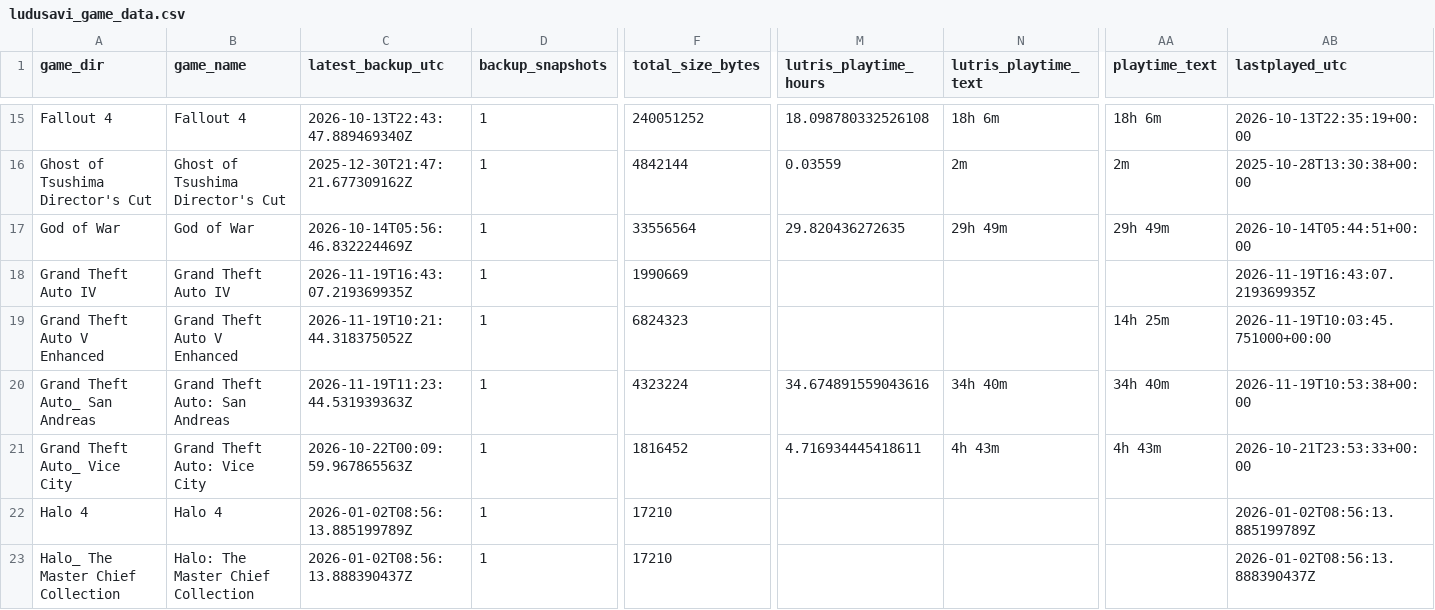
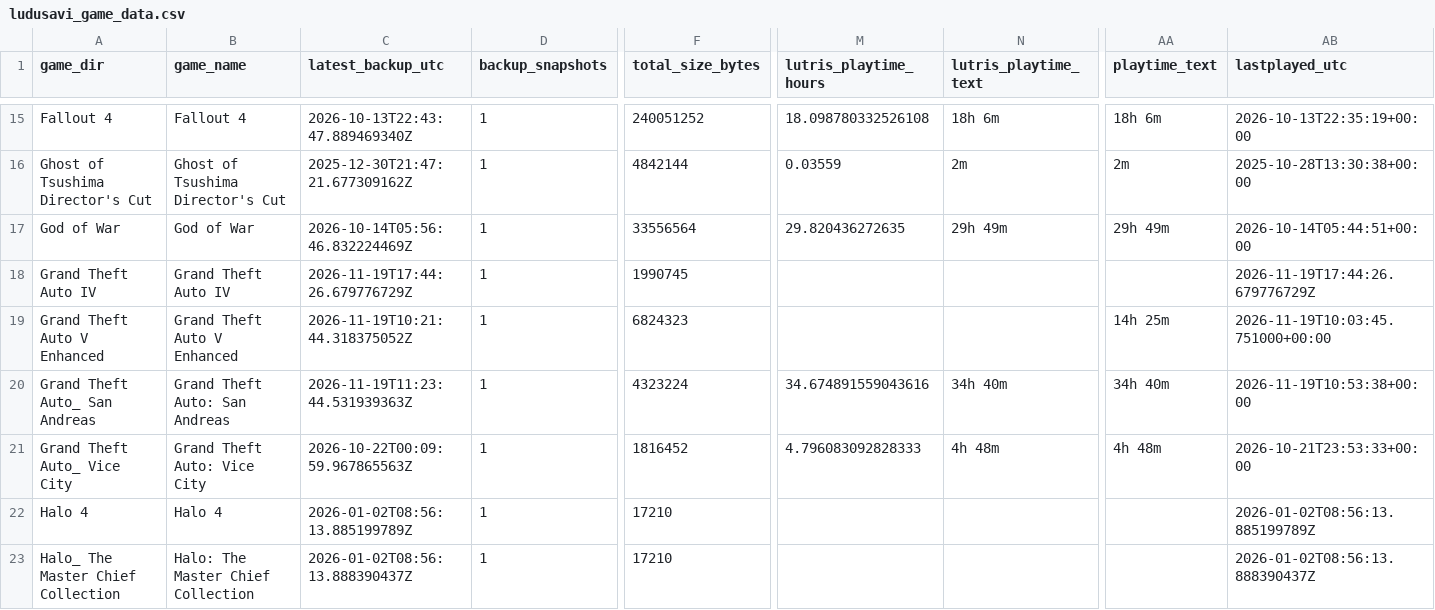
Before and after one commit to x3ero0/ludusavi-stats-public, a CSV file: ludusavi_game_data.csv, drawn as a sheet; only a part is shown, gaps mark what is left out; the diff names each change by its address in the sheet, - before the commit and + after, or states it on an @@ line.

```diff
--- a/ludusavi_game_data.csv
+++ b/ludusavi_game_data.csv
-C18 (latest_backup_utc): 2026-11-19T16:43:07.219369935Z
+C18 (latest_backup_utc): 2026-11-19T17:44:26.679776729Z
-F18 (total_size_bytes): 1990669
+F18 (total_size_bytes): 1990745
-AB18 (lastplayed_utc): 2026-11-19T16:43:07.219369935Z
+AB18 (lastplayed_utc): 2026-11-19T17:44:26.679776729Z
-M21 (lutris_playtime_hours): 4.716934445418611
+M21 (lutris_playtime_hours): 4.796083092828333
-N21 (lutris_playtime_text): 4h 43m
+N21 (lutris_playtime_text): 4h 48m
-AA21 (playtime_text): 4h 43m
+AA21 (playtime_text): 4h 48m
```
